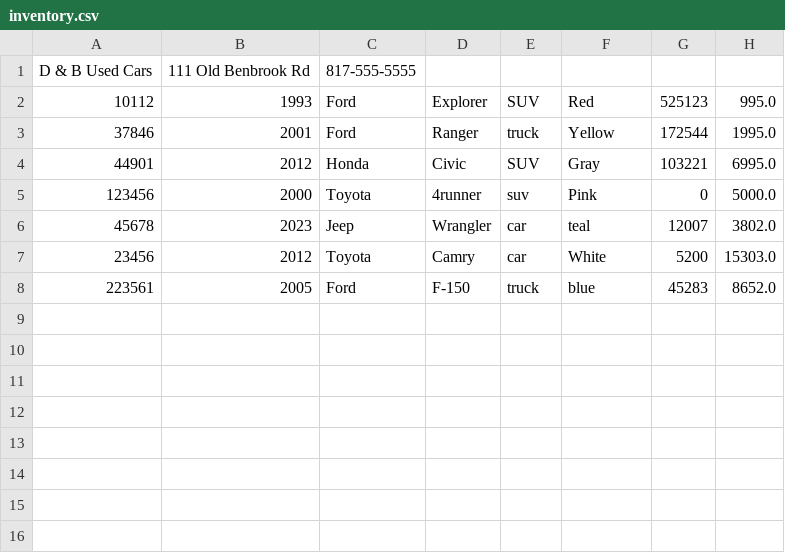
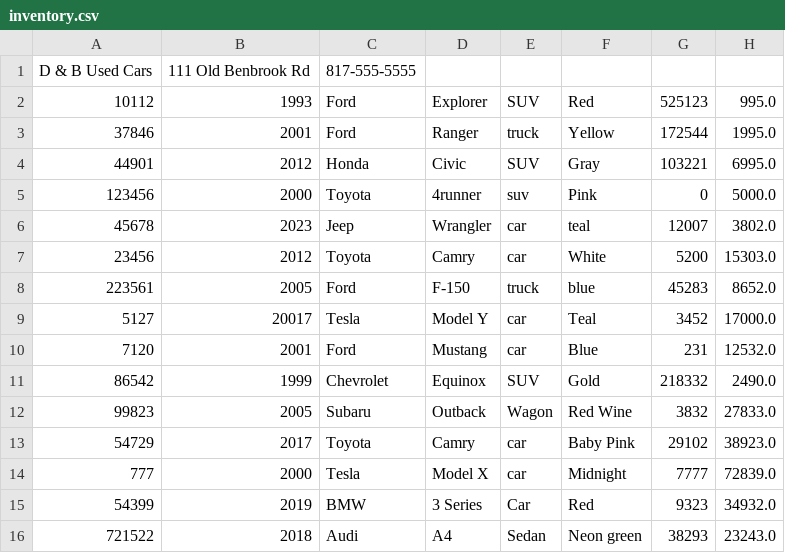
Before and after one commit to twentyfive21/car-dealership, a CSV file: car-dealership/inventory.csv, drawn as a sheet; the diff names each change by its address in the sheet, - before the commit and + after, or states it on an @@ line.

Commit message:
added more vehicles to search from

```diff
--- a/car-dealership/inventory.csv
+++ b/car-dealership/inventory.csv
+row 9: 5127 | 20017 | Tesla | Model Y | car | Teal | 3452 | 17000.0
+row 10: 7120 | 2001 | Ford | Mustang | car | Blue | 231 | 12532.0
+row 11: 86542 | 1999 | Chevrolet | Equinox | SUV | Gold | 218332 | 2490.0
+row 12: 99823 | 2005 | Subaru | Outback | Wagon | Red Wine | 3832 | 27833.0
+row 13: 54729 | 2017 | Toyota | Camry | car | Baby Pink | 29102 | 38923.0
+row 14: 777 | 2000 | Tesla | Model X | car | Midnight | 7777 | 72839.0
+row 15: 54399 | 2019 | BMW | 3 Series | Car | Red | 9323 | 34932.0
+row 16: 721522 | 2018 | Audi | A4 | Sedan | Neon green | 38293 | 23243.0
```
